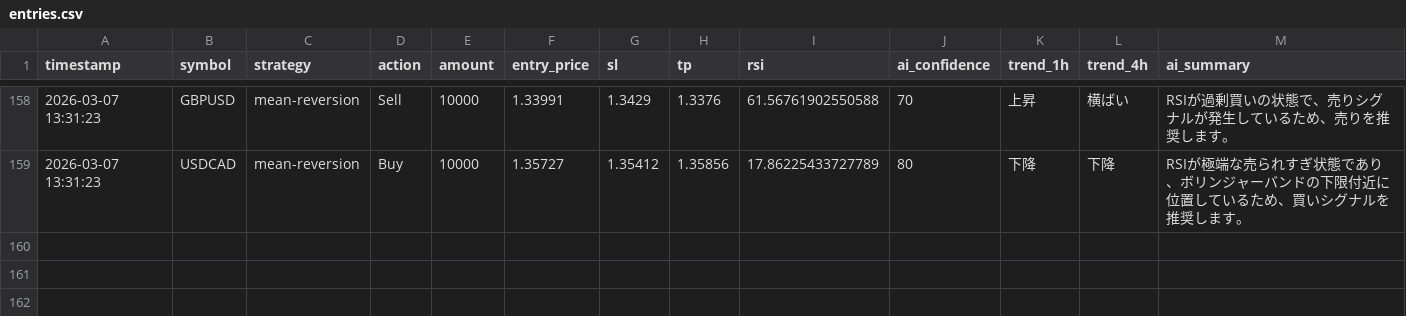
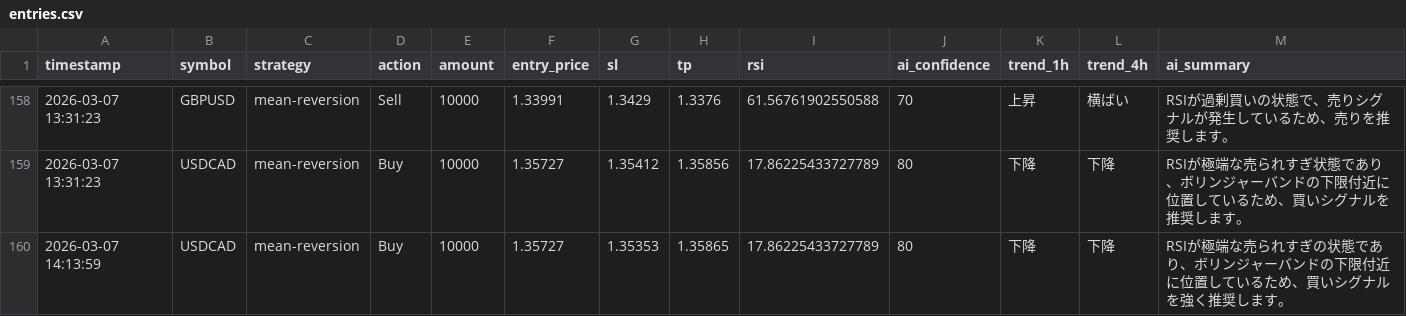
Before and after one commit to tanakahikari-pikka/ai-trading, a CSV file: logs/entries.csv, drawn as a sheet; only a part is shown, gaps mark what is left out.

```diff
--- a/logs/entries.csv
+++ b/logs/entries.csv
@@ -159 +159,2 @@ timestamp,symbol,strategy,action,amount,entry_price,sl,tp,rsi,ai_confidence,tren
 "2026-03-07 13:31:23","USDCAD","mean-reversion","Buy","10000","1.35727","1.35412","1.35856","17.86225433727789","80","下降","下降","RSIが極端な売られすぎ状態であり、ボリンジャーバンドの下限付近に位置しているため、買いシグナルを推奨します。"
+"2026-03-07 14:13:59","USDCAD","mean-reversion","Buy","10000","1.35727","1.35353","1.35865","17.86225433727789","80","下降","下降","RSIが極端な売られすぎの状態であり、ボリンジャーバンドの下限付近に位置しているため、買いシグナルを強く推奨します。"
```
Also changed, not shown: 1 other file.
